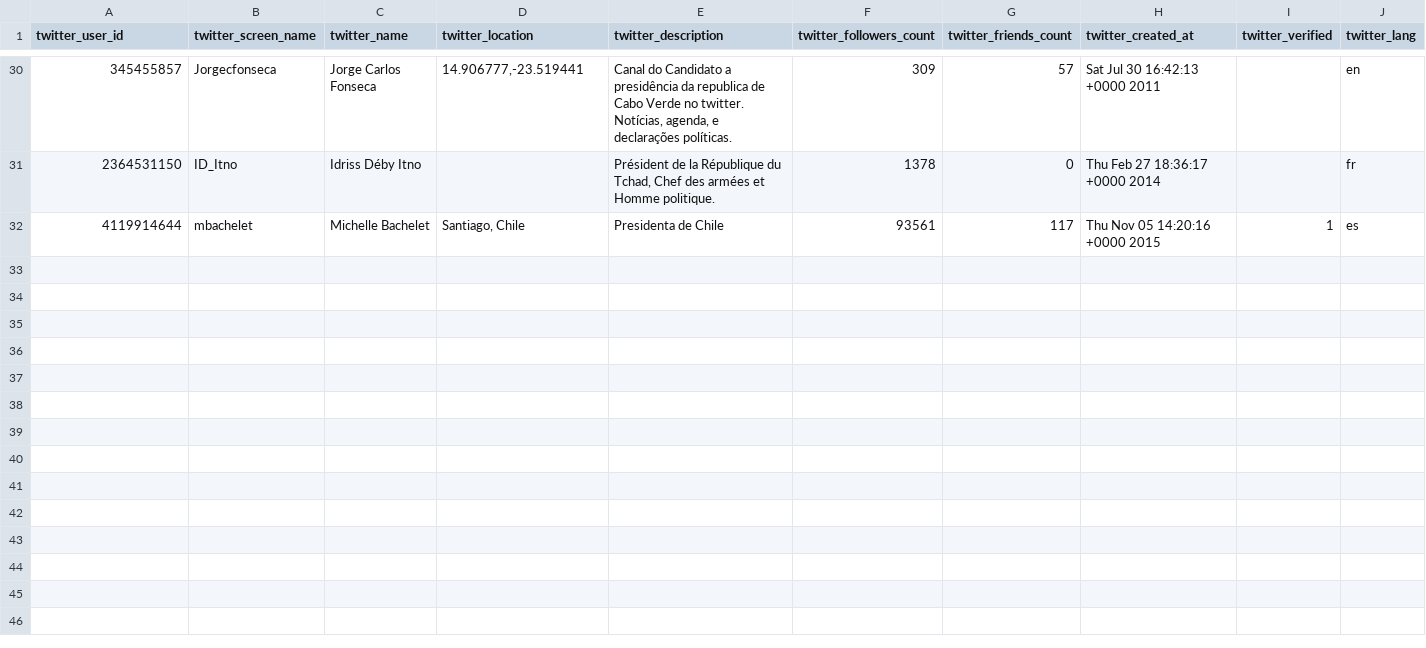
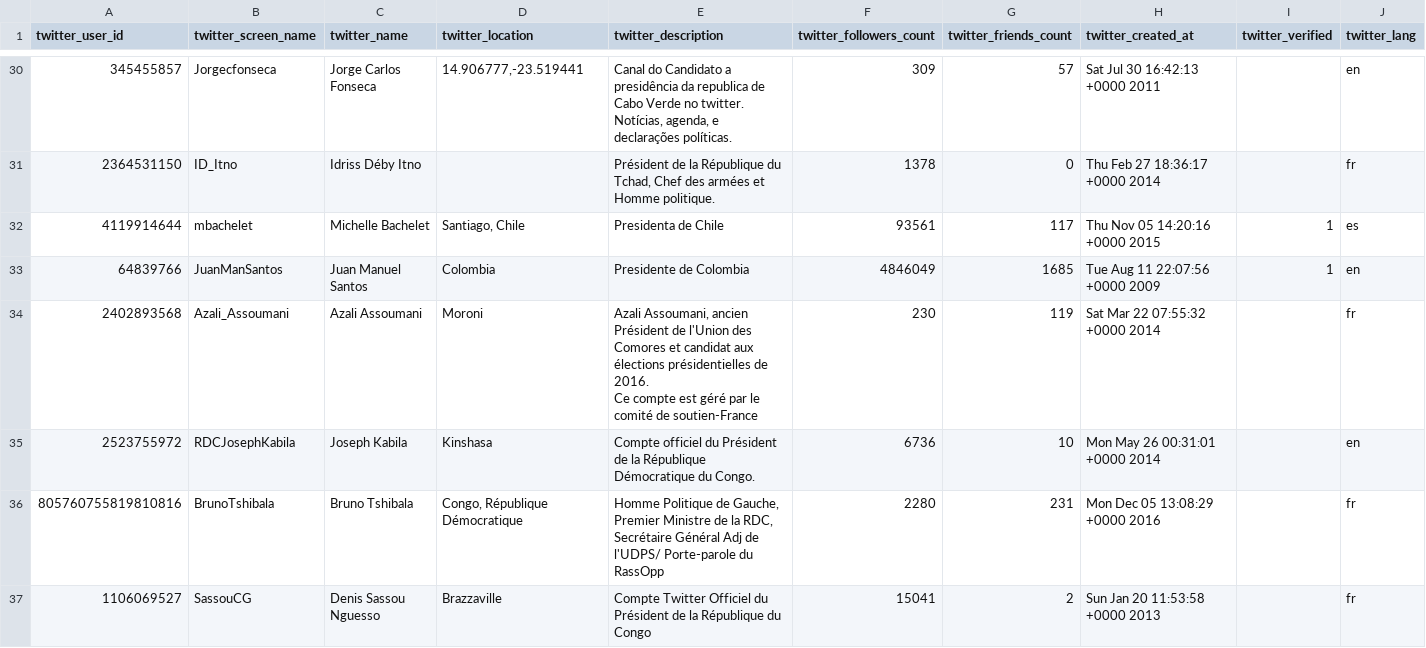
Before and after one commit to miczed/Social-Computing-Twitter-Parser, a CSV file: data/users.csv, drawn as a sheet; only a part is shown, gaps mark what is left out; rows hold the shown columns only; ↵ is a line break in a cell; the diff covers the shown part only; the diff names each change by its address in the sheet, - before the commit and + after, or states it on an @@ line.

Commit message:
More data in file

```diff
--- a/data/users.csv
+++ b/data/users.csv
+row 33: 64839766 | JuanManSantos | Juan Manuel Santos | Colombia | Presidente de Colombia | 4846049 | 1685 | Tue Aug 11 22:07:56 +0000 2009 | 1 | en
+row 34: 2402893568 | Azali_Assoumani | Azali Assoumani | Moroni | Azali Assoumani, ancien Président de l'Union des Comores et candidat aux élections présidentielles de 2016. ↵ Ce compte est géré par le comité de soutien-France | 230 | 119 | Sat Mar 22 07:55:32 +0000 2014 |  | fr
+row 35: 2523755972 | RDCJosephKabila | Joseph Kabila | Kinshasa | Compte officiel du Président de la République Démocratique du Congo. | 6736 | 10 | Mon May 26 00:31:01 +0000 2014 |  | en
+row 36: 805760755819810816 | BrunoTshibala | Bruno Tshibala | Congo, République Démocratique | Homme Politique de Gauche, Premier Ministre de la RDC, Secrétaire Général Adj de l'UDPS/ Porte-parole du RassOpp | 2280 | 231 | Mon Dec 05 13:08:29 +0000 2016 |  | fr
+row 37: 1106069527 | SassouCG | Denis Sassou Nguesso | Brazzaville | Compte Twitter Officiel du Président de la République du Congo | 15041 | 2 | Sun Jan 20 11:53:58 +0000 2013 |  | fr
```
Also changed, not shown: 5 added rows elsewhere in this file.
